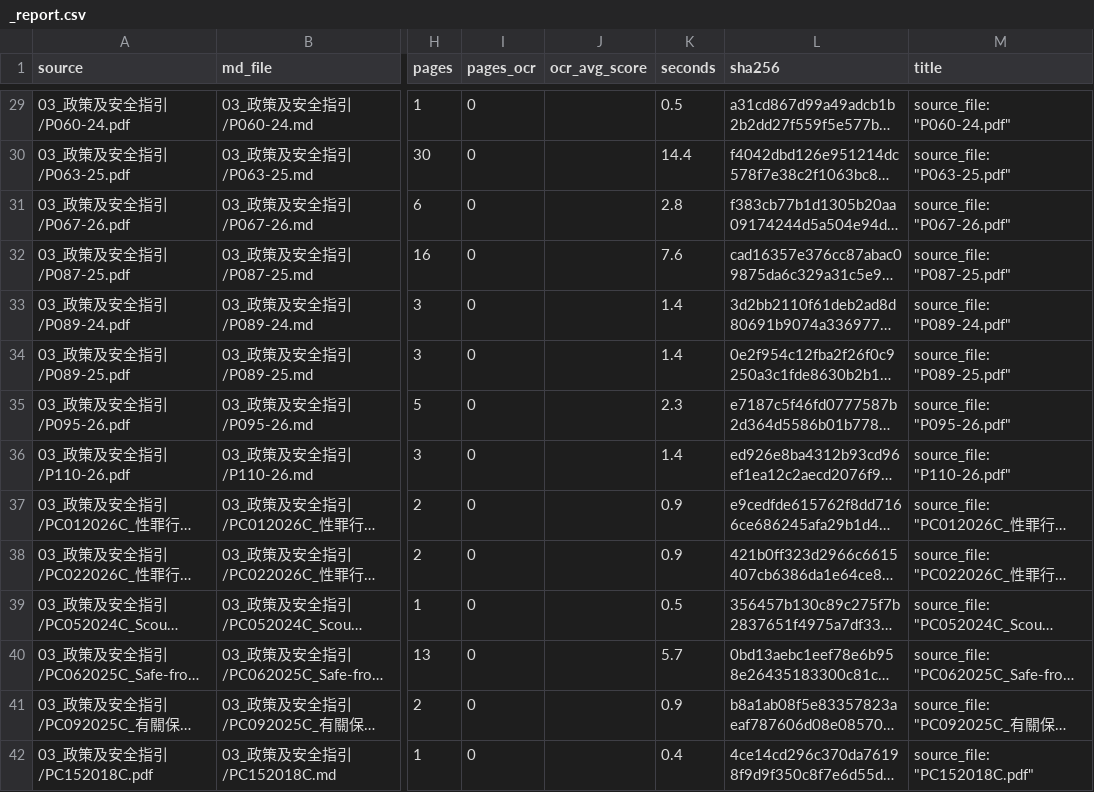
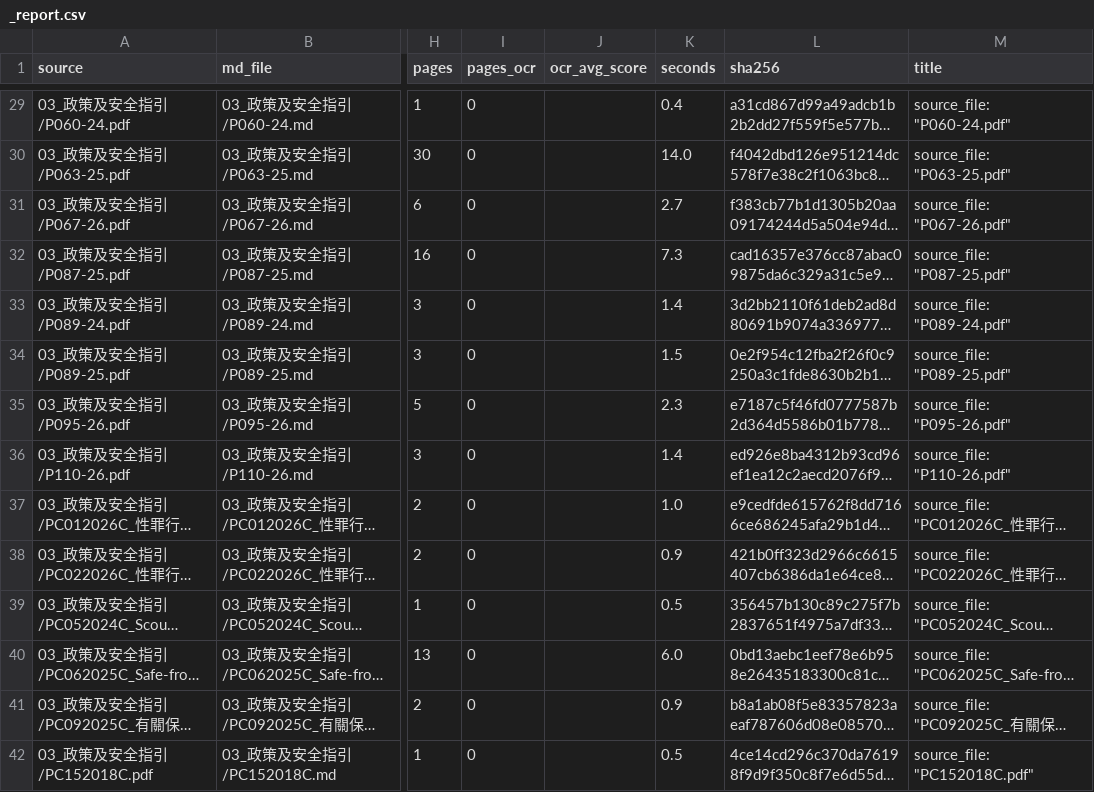
Before and after one commit to playerkousas-rgb/MD, a CSV file: knowledge/_report.csv, drawn as a sheet; only a part is shown, gaps mark what is left out; long unchanged cells end in …; the diff covers the shown part only; the diff names each change by its address in the sheet, - before the commit and + after, or states it on an @@ line.

```diff
--- a/knowledge/_report.csv
+++ b/knowledge/_report.csv
-K29 (seconds): 0.5
+K29 (seconds): 0.4
-K30 (seconds): 14.4
+K30 (seconds): 14.0
-K31 (seconds): 2.8
+K31 (seconds): 2.7
-K32 (seconds): 7.6
+K32 (seconds): 7.3
-K34 (seconds): 1.4
+K34 (seconds): 1.5
-K37 (seconds): 0.9
+K37 (seconds): 1.0
-K40 (seconds): 5.7
+K40 (seconds): 6.0
-K42 (seconds): 0.4
+K42 (seconds): 0.5
```
Also changed, not shown: 51 edited cells elsewhere in this file, 11 other files.
